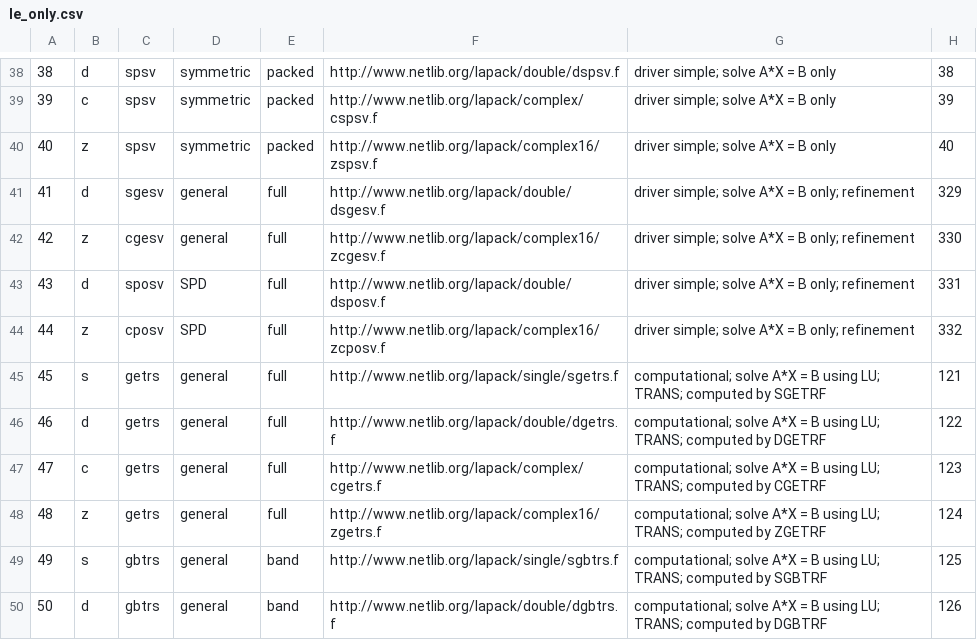
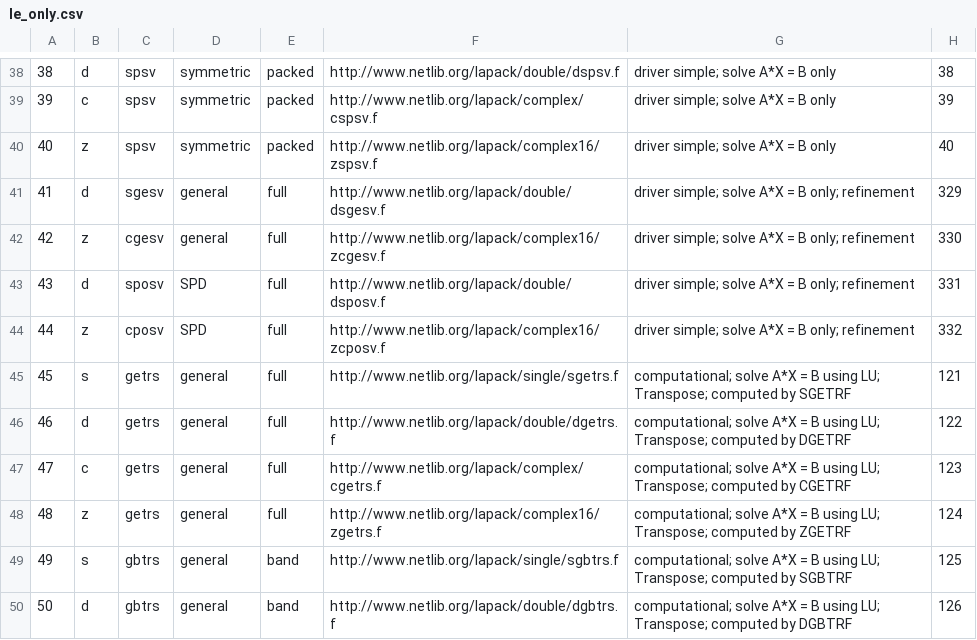
Before and after one commit to LighthouseHPC/lighthouse, a CSV file: src/Dlighthouse/Combine/le_only.csv, drawn as a sheet; only a part is shown, gaps mark what is left out; the diff covers the shown part only.

Commit message:
changed 'TRANS' to 'Transpose' in the .csv files.

```diff
--- a/src/Dlighthouse/Combine/le_only.csv
+++ b/src/Dlighthouse/Combine/le_only.csv
@@ -44,7 +44,7 @@
 44,z,cposv,SPD,full,http://www.netlib.org/lapack/complex16/zcposv.f,driver simple; solve A*X = B only; refinement,332
-45,s,getrs,general,full,http://www.netlib.org/lapack/single/sgetrs.f,computational; solve A*X = B using LU; TRANS; computed by SGETRF,121
-46,d,getrs,general,full,http://www.netlib.org/lapack/double/dgetrs.f,computational; solve A*X = B using LU; TRANS; computed by DGETRF,122
-47,c,getrs,general,full,http://www.netlib.org/lapack/complex/cgetrs.f,computational; solve A*X = B using LU; TRANS; computed by CGETRF,123
-48,z,getrs,general,full,http://www.netlib.org/lapack/complex16/zgetrs.f,computational; solve A*X = B using LU; TRANS; computed by ZGETRF,124
-49,s,gbtrs,general,band,http://www.netlib.org/lapack/single/sgbtrs.f,computational; solve A*X = B using LU; TRANS; computed by SGBTRF,125
-50,d,gbtrs,general,band,http://www.netlib.org/lapack/double/dgbtrs.f,computational; solve A*X = B using LU; TRANS; computed by DGBTRF,126
+45,s,getrs,general,full,http://www.netlib.org/lapack/single/sgetrs.f,computational; solve A*X = B using LU; Transpose; computed by SGETRF,121
+46,d,getrs,general,full,http://www.netlib.org/lapack/double/dgetrs.f,computational; solve A*X = B using LU; Transpose; computed by DGETRF,122
+47,c,getrs,general,full,http://www.netlib.org/lapack/complex/cgetrs.f,computational; solve A*X = B using LU; Transpose; computed by CGETRF,123
+48,z,getrs,general,full,http://www.netlib.org/lapack/complex16/zgetrs.f,computational; solve A*X = B using LU; Transpose; computed by ZGETRF,124
+49,s,gbtrs,general,band,http://www.netlib.org/lapack/single/sgbtrs.f,computational; solve A*X = B using LU; Transpose; computed by SGBTRF,125
+50,d,gbtrs,general,band,http://www.netlib.org/lapack/double/dgbtrs.f,computational; solve A*X = B using LU; Transpose; computed by DGBTRF,126
```
Also changed, not shown: 18 edited cells elsewhere in this file, src/Dlighthouse/Computational/le_solve.csv.
